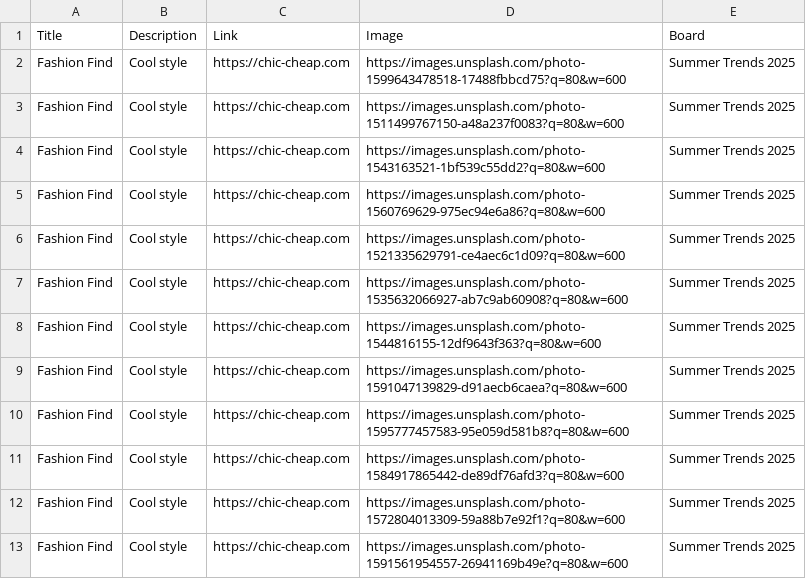
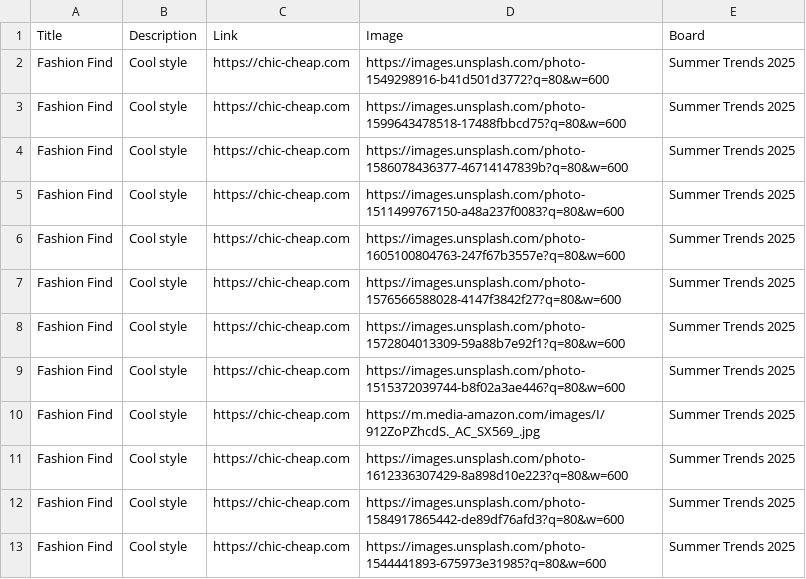
Before and after one commit to roccozoom/chic-cheap, a CSV file: pinterest_upload.csv, drawn as a sheet.

Commit message:
Daily Update: Data, XML & CSV

```diff
--- a/pinterest_upload.csv
+++ b/pinterest_upload.csv
@@ -1,13 +1,13 @@
 "Title","Description","Link","Image","Board"
+"Fashion Find","Cool style","https://chic-cheap.com","https://images.unsplash.com/photo-1549298916-b41d501d3772?q=80&w=600","Summer Trends 2025"
 "Fashion Find","Cool style","https://chic-cheap.com","https://images.unsplash.com/photo-1599643478518-17488fbbcd75?q=80&w=600","Summer Trends 2025"
+"Fashion Find","Cool style","https://chic-cheap.com","https://images.unsplash.com/photo-1586078436377-46714147839b?q=80&w=600","Summer Trends 2025"
 "Fashion Find","Cool style","https://chic-cheap.com","https://images.unsplash.com/photo-1511499767150-a48a237f0083?q=80&w=600","Summer Trends 2025"
-"Fashion Find","Cool style","https://chic-cheap.com","https://images.unsplash.com/photo-1543163521-1bf539c55dd2?q=80&w=600","Summer Trends 2025"
-"Fashion Find","Cool style","https://chic-cheap.com","https://images.unsplash.com/photo-1560769629-975ec94e6a86?q=80&w=600","Summer Trends 2025"
-"Fashion Find","Cool style","https://chic-cheap.com","https://images.unsplash.com/photo-1521335629791-ce4aec6c1d09?q=80&w=600","Summer Trends 2025"
-"Fashion Find","Cool style","https://chic-cheap.com","https://images.unsplash.com/photo-1535632066927-ab7c9ab60908?q=80&w=600","Summer Trends 2025"
-"Fashion Find","Cool style","https://chic-cheap.com","https://images.unsplash.com/photo-1544816155-12df9643f363?q=80&w=600","Summer Trends 2025"
-"Fashion Find","Cool style","https://chic-cheap.com","https://images.unsplash.com/photo-1591047139829-d91aecb6caea?q=80&w=600","Summer Trends 2025"
-"Fashion Find","Cool style","https://chic-cheap.com","https://images.unsplash.com/photo-1595777457583-95e059d581b8?q=80&w=600","Summer Trends 2025"
+"Fashion Find","Cool style","https://chic-cheap.com","https://images.unsplash.com/photo-1605100804763-247f67b3557e?q=80&w=600","Summer Trends 2025"
+"Fashion Find","Cool style","https://chic-cheap.com","https://images.unsplash.com/photo-1576566588028-4147f3842f27?q=80&w=600","Summer Trends 2025"
+"Fashion Find","Cool style","https://chic-cheap.com","https://images.unsplash.com/photo-1572804013309-59a88b7e92f1?q=80&w=600","Summer Trends 2025"
+"Fashion Find","Cool style","https://chic-cheap.com","https://images.unsplash.com/photo-1515372039744-b8f02a3ae446?q=80&w=600","Summer Trends 2025"
+"Fashion Find","Cool style","https://chic-cheap.com","https://m.media-amazon.com/images/I/912ZoPZhcdS._AC_SX569_.jpg","Summer Trends 2025"
+"Fashion Find","Cool style","https://chic-cheap.com","https://images.unsplash.com/photo-1612336307429-8a898d10e223?q=80&w=600","Summer Trends 2025"
 "Fashion Find","Cool style","https://chic-cheap.com","https://images.unsplash.com/photo-1584917865442-de89df76afd3?q=80&w=600","Summer Trends 2025"
-"Fashion Find","Cool style","https://chic-cheap.com","https://images.unsplash.com/photo-1572804013309-59a88b7e92f1?q=80&w=600","Summer Trends 2025"
-"Fashion Find","Cool style","https://chic-cheap.com","https://images.unsplash.com/photo-1591561954557-26941169b49e?q=80&w=600","Summer Trends 2025"
+"Fashion Find","Cool style","https://chic-cheap.com","https://images.unsplash.com/photo-1544441893-675973e31985?q=80&w=600","Summer Trends 2025"
```
Also changed, not shown: 2 other files.
